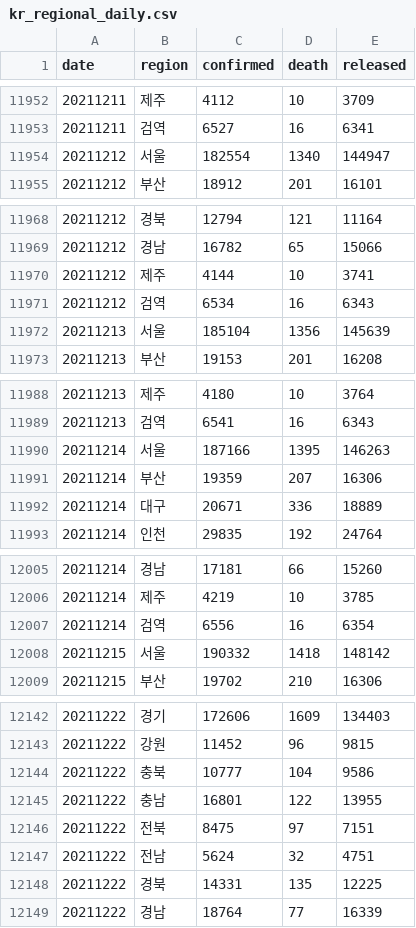
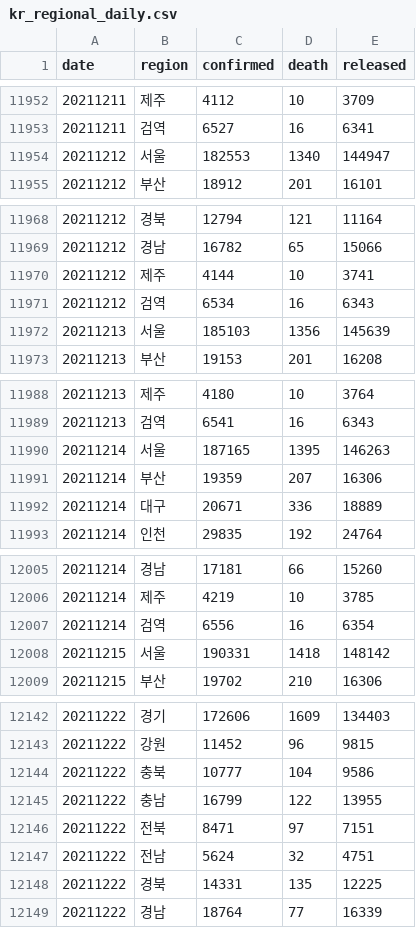
Before and after one commit to jooeungen/coronaboard_kr, a CSV file: kr_regional_daily.csv, drawn as a sheet; only a part is shown, gaps mark what is left out; the diff covers the shown part only.

```diff
--- a/kr_regional_daily.csv
+++ b/kr_regional_daily.csv
@@ -11953,3 +11953,3 @@ date,region,confirmed,death,released
 20211211,검역,6527,16,6341
-20211212,서울,182554,1340,144947
+20211212,서울,182553,1340,144947
 20211212,부산,18912,201,16101
@@ -11971,3 +11971,3 @@ date,region,confirmed,death,released
 20211212,검역,6534,16,6343
-20211213,서울,185104,1356,145639
+20211213,서울,185103,1356,145639
 20211213,부산,19153,201,16208
@@ -11989,3 +11989,3 @@ date,region,confirmed,death,released
 20211213,검역,6541,16,6343
-20211214,서울,187166,1395,146263
+20211214,서울,187165,1395,146263
 20211214,부산,19359,207,16306
@@ -12007,3 +12007,3 @@ date,region,confirmed,death,released
 20211214,검역,6556,16,6354
-20211215,서울,190332,1418,148142
+20211215,서울,190331,1418,148142
 20211215,부산,19702,210,16306
@@ -12144,4 +12144,4 @@ date,region,confirmed,death,released
 20211222,충북,10777,104,9586
-20211222,충남,16801,122,13955
-20211222,전북,8475,97,7151
+20211222,충남,16799,122,13955
+20211222,전북,8471,97,7151
 20211222,전남,5624,32,4751
```
Also changed, not shown: 18 added rows and 9 edited cells elsewhere in this file, kr_daily.csv.
